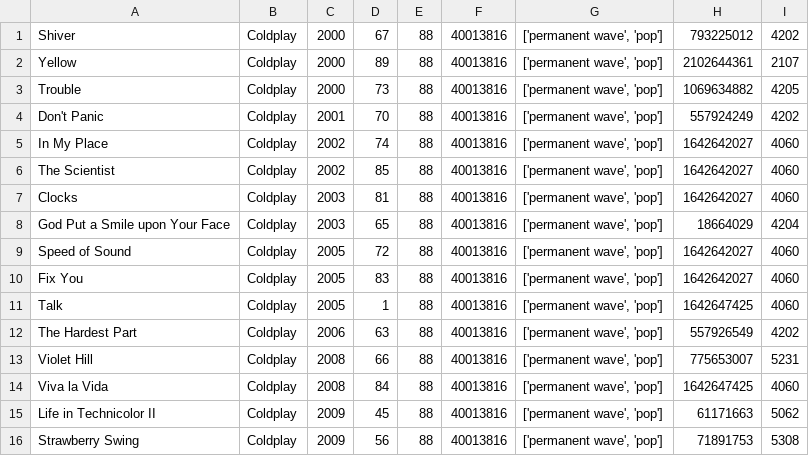
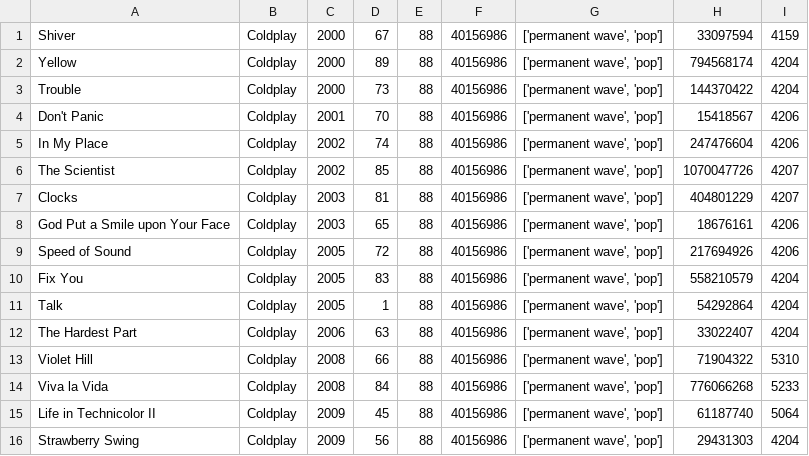
Before and after one commit to iuruoy-shao/Singles, a CSV file: data.csv, drawn as a sheet; only a part is shown; the diff covers the shown part only.

```diff
--- a/data.csv
+++ b/data.csv
@@ -1,16 +1,16 @@
-Shiver,Coldplay,2000,67,88,40013816,"['permanent wave', 'pop']",793225012,4202
-Yellow,Coldplay,2000,89,88,40013816,"['permanent wave', 'pop']",2102644361,2107
-Trouble,Coldplay,2000,73,88,40013816,"['permanent wave', 'pop']",1069634882,4205
-Don't Panic,Coldplay,2001,70,88,40013816,"['permanent wave', 'pop']",557924249,4202
-In My Place,Coldplay,2002,74,88,40013816,"['permanent wave', 'pop']",1642642027,4060
-The Scientist,Coldplay,2002,85,88,40013816,"['permanent wave', 'pop']",1642642027,4060
-Clocks,Coldplay,2003,81,88,40013816,"['permanent wave', 'pop']",1642642027,4060
-God Put a Smile upon Your Face,Coldplay,2003,65,88,40013816,"['permanent wave', 'pop']",18664029,4204
-Speed of Sound,Coldplay,2005,72,88,40013816,"['permanent wave', 'pop']",1642642027,4060
-Fix You,Coldplay,2005,83,88,40013816,"['permanent wave', 'pop']",1642642027,4060
-Talk,Coldplay,2005,1,88,40013816,"['permanent wave', 'pop']",1642647425,4060
-The Hardest Part,Coldplay,2006,63,88,40013816,"['permanent wave', 'pop']",557926549,4202
-Violet Hill,Coldplay,2008,66,88,40013816,"['permanent wave', 'pop']",775653007,5231
-Viva la Vida,Coldplay,2008,84,88,40013816,"['permanent wave', 'pop']",1642647425,4060
-Life in Technicolor II,Coldplay,2009,45,88,40013816,"['permanent wave', 'pop']",61171663,5062
-Strawberry Swing,Coldplay,2009,56,88,40013816,"['permanent wave', 'pop']",71891753,5308
+Shiver,Coldplay,2000,67,88,40156986,"['permanent wave', 'pop']",33097594,4159
+Yellow,Coldplay,2000,89,88,40156986,"['permanent wave', 'pop']",794568174,4204
+Trouble,Coldplay,2000,73,88,40156986,"['permanent wave', 'pop']",144370422,4204
+Don't Panic,Coldplay,2001,70,88,40156986,"['permanent wave', 'pop']",15418567,4206
+In My Place,Coldplay,2002,74,88,40156986,"['permanent wave', 'pop']",247476604,4206
+The Scientist,Coldplay,2002,85,88,40156986,"['permanent wave', 'pop']",1070047726,4207
+Clocks,Coldplay,2003,81,88,40156986,"['permanent wave', 'pop']",404801229,4207
+God Put a Smile upon Your Face,Coldplay,2003,65,88,40156986,"['permanent wave', 'pop']",18676161,4206
+Speed of Sound,Coldplay,2005,72,88,40156986,"['permanent wave', 'pop']",217694926,4206
+Fix You,Coldplay,2005,83,88,40156986,"['permanent wave', 'pop']",558210579,4204
+Talk,Coldplay,2005,1,88,40156986,"['permanent wave', 'pop']",54292864,4204
+The Hardest Part,Coldplay,2006,63,88,40156986,"['permanent wave', 'pop']",33022407,4204
+Violet Hill,Coldplay,2008,66,88,40156986,"['permanent wave', 'pop']",71904322,5310
+Viva la Vida,Coldplay,2008,84,88,40156986,"['permanent wave', 'pop']",776066268,5233
+Life in Technicolor II,Coldplay,2009,45,88,40156986,"['permanent wave', 'pop']",61187740,5064
+Strawberry Swing,Coldplay,2009,56,88,40156986,"['permanent wave', 'pop']",29431303,4204
```
Also changed, not shown: 10 removed rows and 43 edited cells elsewhere in this file, 1 other file.
